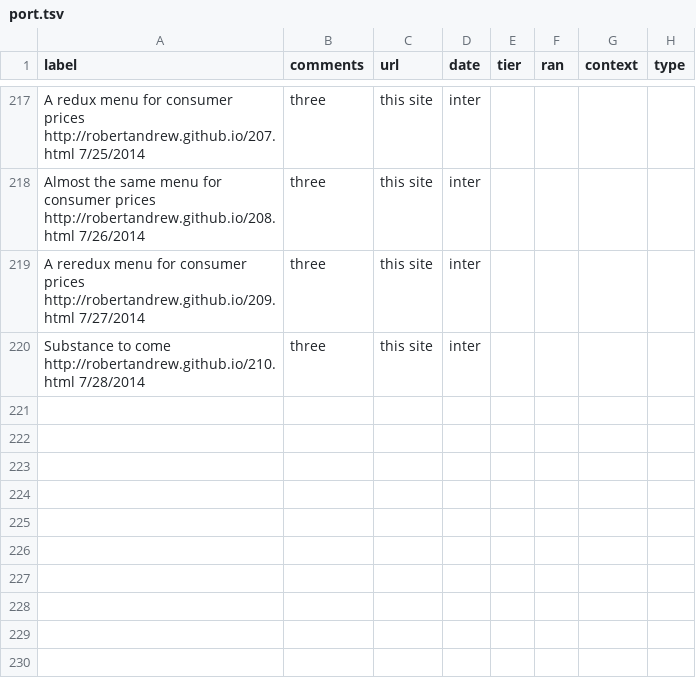
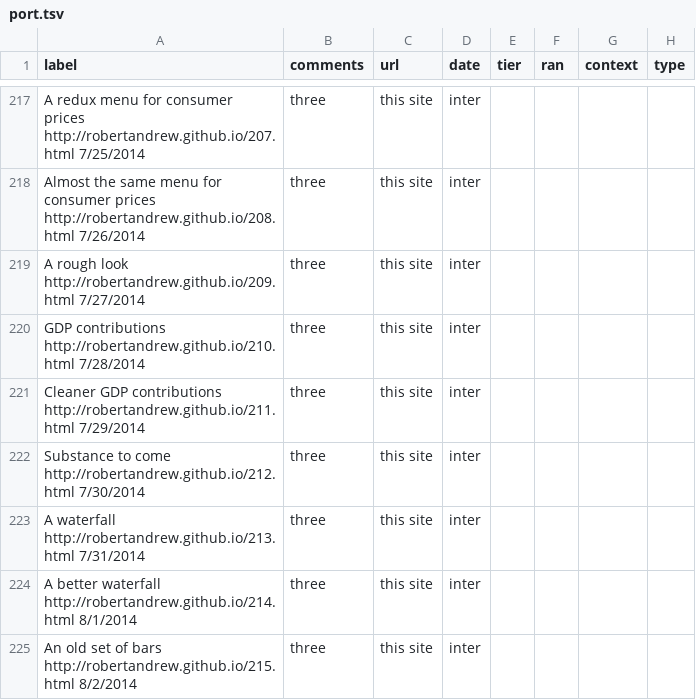
Before and after one commit to robertandrew/robertandrew.github.io, a TSV file: port.tsv, drawn as a sheet; only a part is shown, gaps mark what is left out.

Commit message:
Update port.tsv

```diff
--- a/port.tsv
+++ b/port.tsv
@@ -218,3 +218,8 @@ A redux menu for consumer prices    http://robertandrew.github.io/207.html 7/25/
 Almost the same menu for consumer prices    http://robertandrew.github.io/208.html 7/26/2014	three	this site	inter
-A reredux menu for consumer prices    http://robertandrew.github.io/209.html 7/27/2014	three	this site	inter
-Substance to come    http://robertandrew.github.io/210.html 7/28/2014	three	this site	inter
+A rough look    http://robertandrew.github.io/209.html 7/27/2014	three	this site	inter
+GDP contributions    http://robertandrew.github.io/210.html 7/28/2014	three	this site	inter
+Cleaner GDP contributions    http://robertandrew.github.io/211.html 7/29/2014	three	this site	inter
+Substance to come    http://robertandrew.github.io/212.html 7/30/2014	three	this site	inter
+A waterfall    http://robertandrew.github.io/213.html 7/31/2014	three	this site	inter
+A better waterfall    http://robertandrew.github.io/214.html 8/1/2014	three	this site	inter
+An old set of bars   http://robertandrew.github.io/215.html 8/2/2014	three	this site	inter
```
